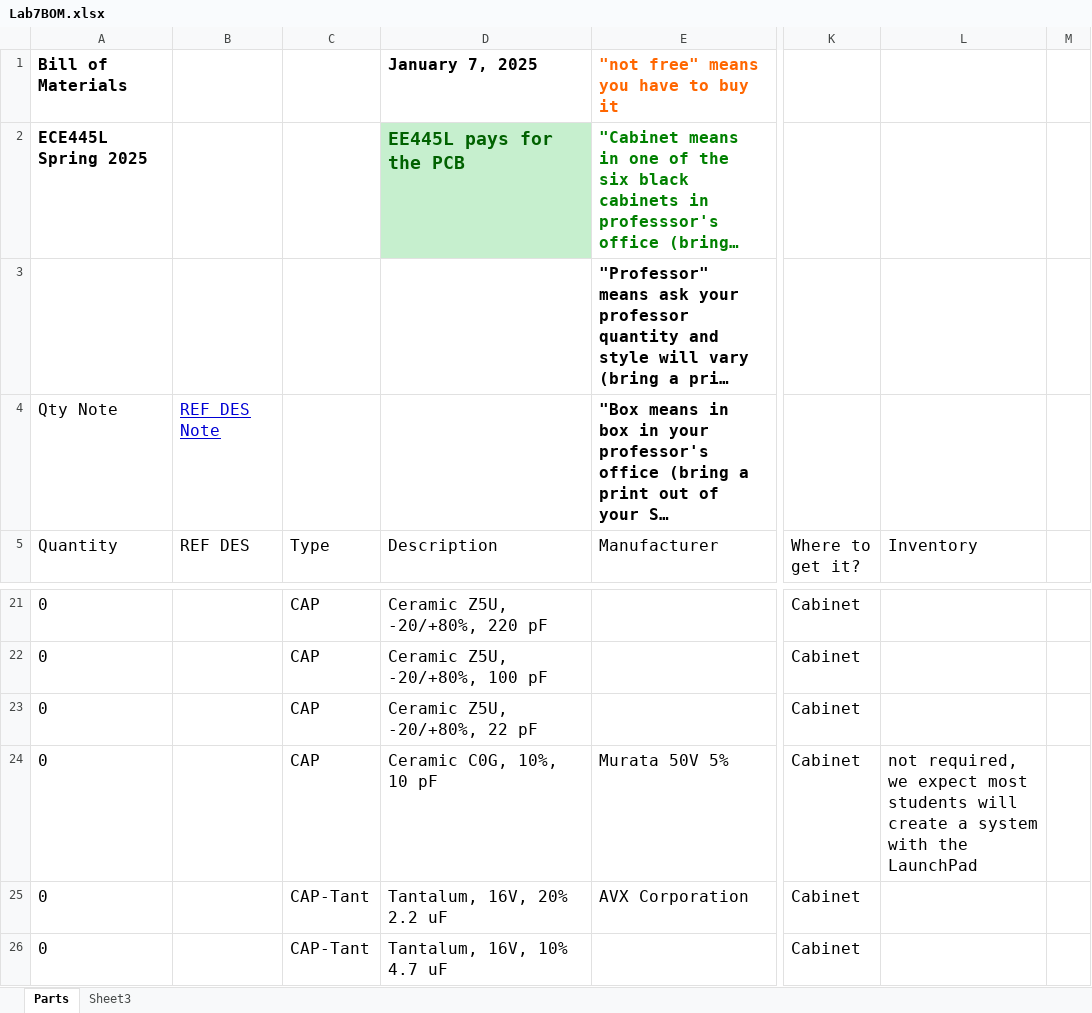
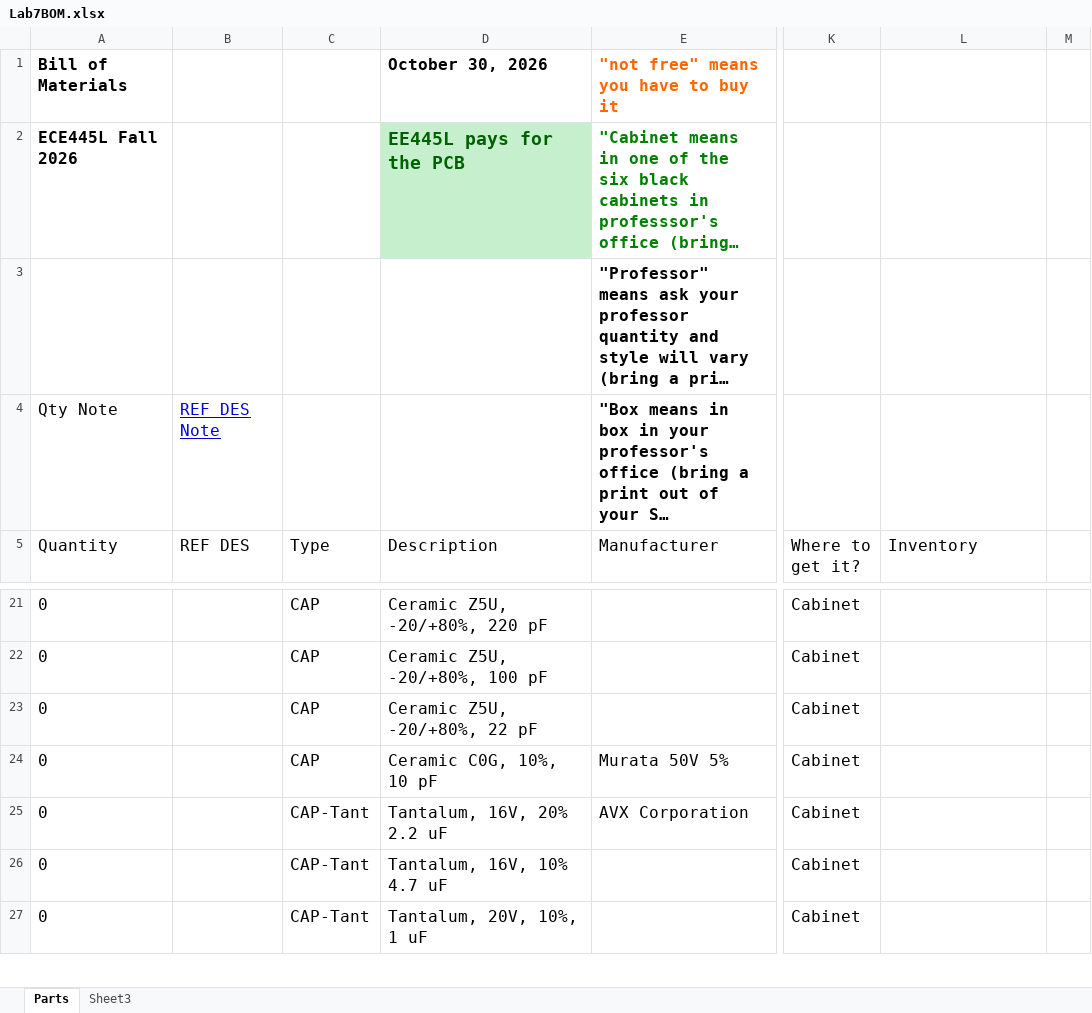
Before and after one commit to ECE445L/ECE445L-Lab7-10-Project, an Excel workbook: Lab7BOM.xlsx, sheet Parts, drawn as a sheet; only a part is shown, gaps mark what is left out; the shorter side is filled out with more unchanged rows; long unchanged cells end in …; values as stored, in another font and other column widths than the file's, no borders; the diff names each change by its address in the sheet, - before the commit and + after, or states it on an @@ line.

Commit message:
fall26 lab doc update

```diff
--- a/Lab7BOM.xlsx (sheet Parts)
+++ b/Lab7BOM.xlsx (sheet Parts)
-D1 (Description): January 7, 2025
+D1 (Description): October 30, 2026
-A2 (Quantity): ECE445L Spring 2025
+A2 (Quantity): ECE445L Fall 2026
-L24 (Inventory): not required, we expect most students will create a system with the LaunchPad
+L24 (Inventory): (empty)
```
Also changed, not shown: 7 other files.
